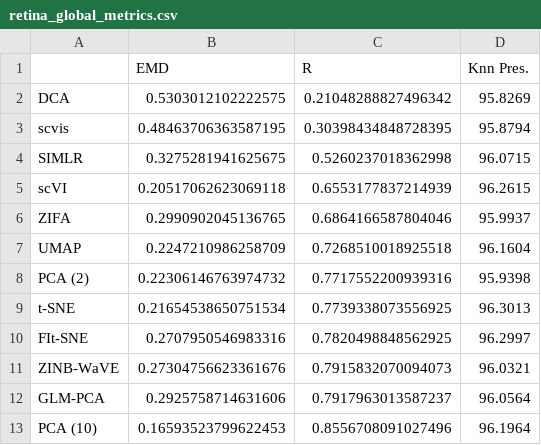
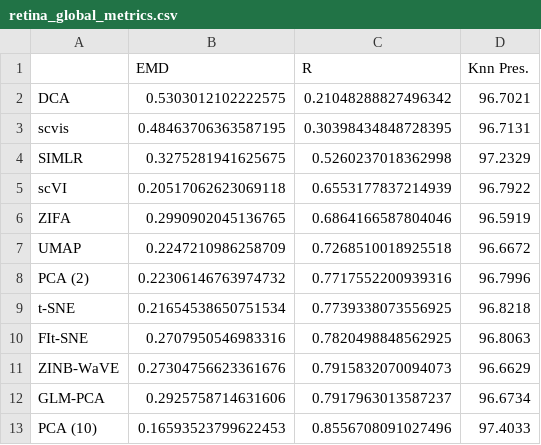
Before and after one commit to Ken-Lau-Lab/DR-structure-preservation, a CSV file: dev/outputs/retina_global_metrics.csv, drawn as a sheet.

```diff
--- a/dev/outputs/retina_global_metrics.csv
+++ b/dev/outputs/retina_global_metrics.csv
@@ -1,13 +1,13 @@
 ,EMD,R,Knn Pres.
-DCA,0.5303012102222575,0.21048288827496342,95.8269
-scvis,0.48463706363587195,0.30398434848728395,95.8794
-SIMLR,0.3275281941625675,0.5260237018362998,96.0715
-scVI,0.20517062623069118,0.6553177837214939,96.2615
-ZIFA,0.2990902045136765,0.6864166587804046,95.9937
-UMAP,0.2247210986258709,0.7268510018925518,96.1604
-PCA (2),0.22306146763974732,0.7717552200939316,95.9398
-t-SNE,0.21654538650751534,0.7739338073556925,96.3013
-FIt-SNE,0.2707950546983316,0.7820498848562925,96.2997
-ZINB-WaVE,0.27304756623361676,0.7915832070094073,96.0321
-GLM-PCA,0.2925758714631606,0.7917963013587237,96.0564
-PCA (10),0.16593523799622453,0.8556708091027496,96.1964
+DCA,0.5303012102222575,0.21048288827496342,96.7021
+scvis,0.48463706363587195,0.30398434848728395,96.7131
+SIMLR,0.3275281941625675,0.5260237018362998,97.2329
+scVI,0.20517062623069118,0.6553177837214939,96.7922
+ZIFA,0.2990902045136765,0.6864166587804046,96.5919
+UMAP,0.2247210986258709,0.7268510018925518,96.6672
+PCA (2),0.22306146763974732,0.7717552200939316,96.7996
+t-SNE,0.21654538650751534,0.7739338073556925,96.8218
+FIt-SNE,0.2707950546983316,0.7820498848562925,96.8063
+ZINB-WaVE,0.27304756623361676,0.7915832070094073,96.6629
+GLM-PCA,0.2925758714631606,0.7917963013587237,96.6734
+PCA (10),0.16593523799622453,0.8556708091027496,97.4033
```
Also changed, not shown: dev/outputs/colon_global_metrics.csv, 12 other files.
